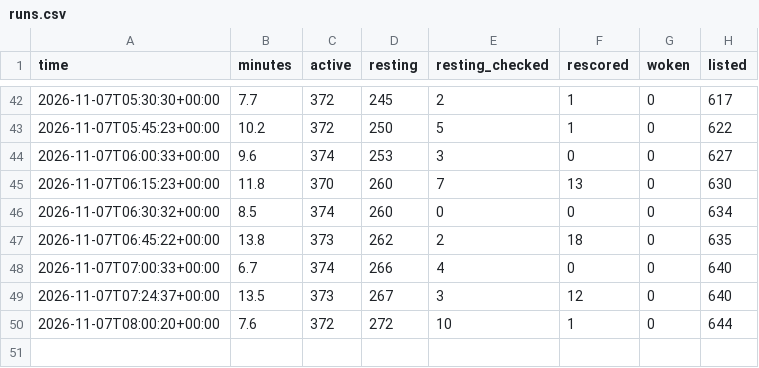
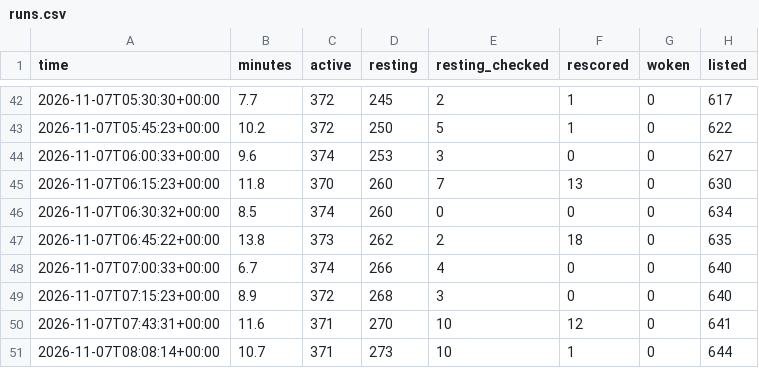
Before and after one commit to tradingzoo/token-watch, a CSV file: data/runs.csv, drawn as a sheet; only a part is shown, gaps mark what is left out.

```diff
--- a/data/runs.csv
+++ b/data/runs.csv
@@ -48,3 +48,4 @@ time,minutes,active,resting,resting_checked,rescored,woken,listed
 2026-11-07T07:00:33+00:00,6.7,374,266,4,0,0,640
-2026-11-07T07:24:37+00:00,13.5,373,267,3,12,0,640
-2026-11-07T08:00:20+00:00,7.6,372,272,10,1,0,644
+2026-11-07T07:15:23+00:00,8.9,372,268,3,0,0,640
+2026-11-07T07:43:31+00:00,11.6,371,270,10,12,0,641
+2026-11-07T08:08:14+00:00,10.7,371,273,10,1,0,644
```
Also changed, not shown: 15 other files.
